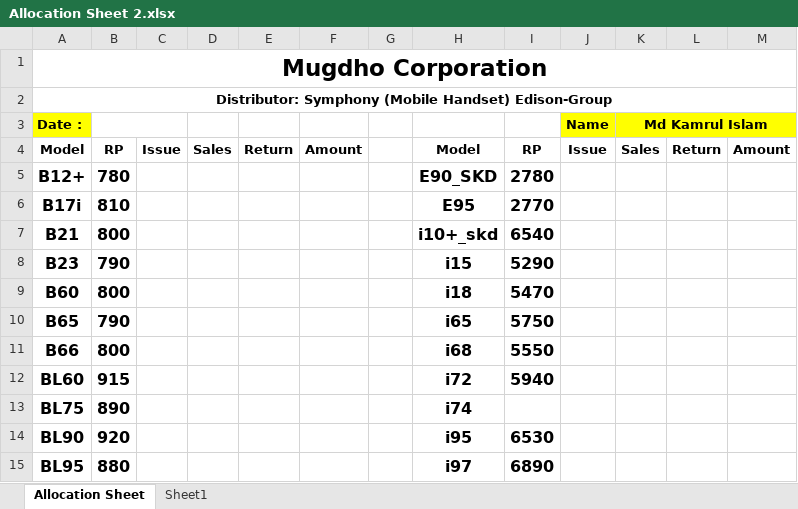
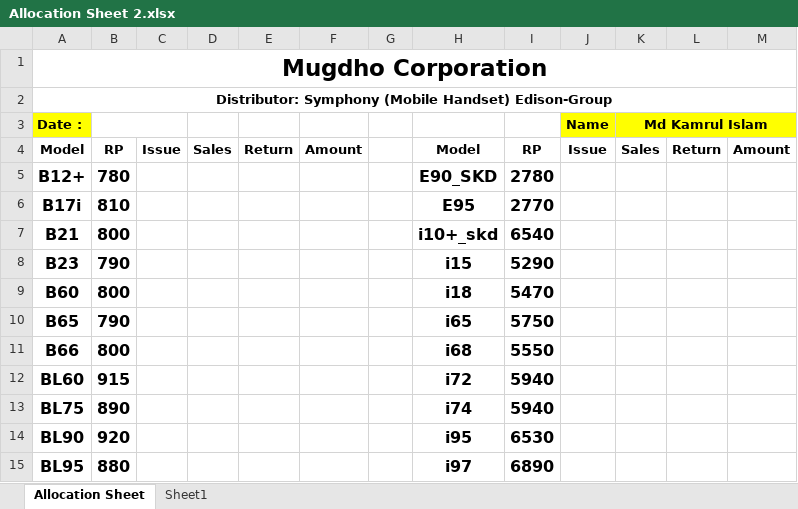
Before and after one commit to rahinul/Mugdho-Corporation, an Excel workbook: Others/Allocation Sheet 2.xlsx, sheet Allocation Sheet, drawn as a sheet; only a part is shown; values as stored, in another font and other column widths than the file's, no borders; charts and pictures not drawn; the diff names each change by its address in the sheet, - before the commit and + after, or states it on an @@ line.

```diff
--- a/Others/Allocation Sheet 2.xlsx (sheet Allocation Sheet)
+++ b/Others/Allocation Sheet 2.xlsx (sheet Allocation Sheet)
-I13: (empty)
+I13: 5940
```
Also changed, not shown: Others/Cash A.xlsx, 14 other files.
